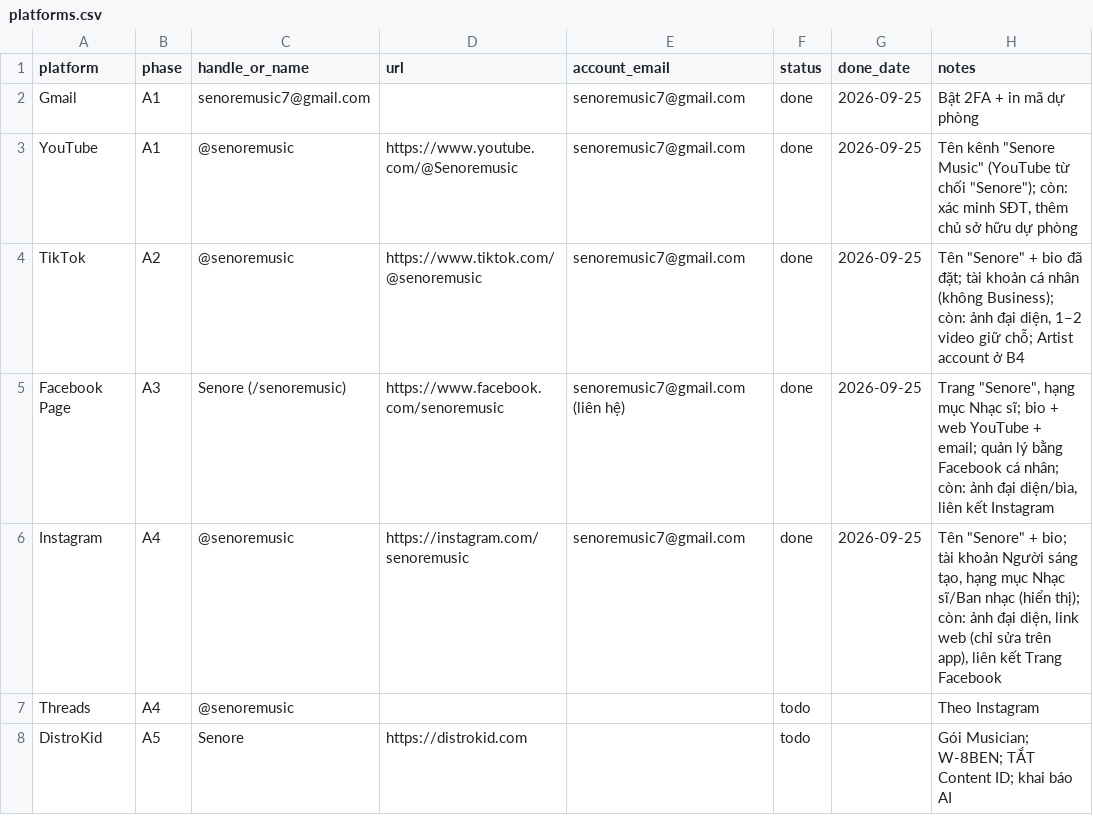
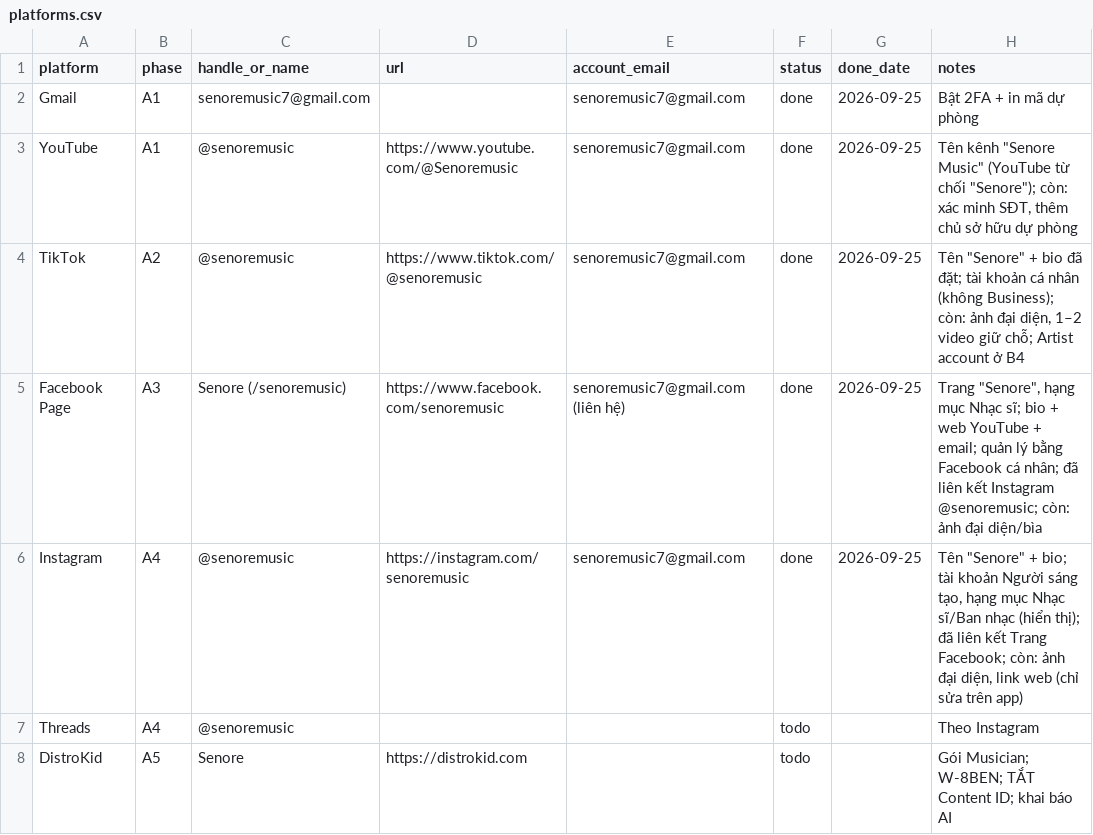
Before and after one commit to nhatquangph2/amnhacai, a CSV file: catalog/platforms.csv, drawn as a sheet; only a part is shown.

```diff
--- a/catalog/platforms.csv
+++ b/catalog/platforms.csv
@@ -4,4 +4,4 @@ YouTube,A1,@senoremusic,https://www.youtube.com/@Senoremusic,senoremusic7@gmail.
 TikTok,A2,@senoremusic,https://www.tiktok.com/@senoremusic,senoremusic7@gmail.com,done,2026-09-25,"Tên ""Senore"" + bio đã đặt; tài khoản cá nhân (không Business); còn: ảnh đại diện, 1–2 video giữ chỗ; Artist account ở B4"
-Facebook Page,A3,Senore (/senoremusic),https://www.facebook.com/senoremusic,senoremusic7@gmail.com (liên hệ),done,2026-09-25,"Trang ""Senore"", hạng mục Nhạc sĩ; bio + web YouTube + email; quản lý bằng Facebook cá nhân; còn: ảnh đại diện/bìa, liên kết Instagram"
-Instagram,A4,@senoremusic,https://instagram.com/senoremusic,senoremusic7@gmail.com,done,2026-09-25,"Tên ""Senore"" + bio; tài khoản Người sáng tạo, hạng mục Nhạc sĩ/Ban nhạc (hiển thị); còn: ảnh đại diện, link web (chỉ sửa trên app), liên kết Trang Facebook"
+Facebook Page,A3,Senore (/senoremusic),https://www.facebook.com/senoremusic,senoremusic7@gmail.com (liên hệ),done,2026-09-25,"Trang ""Senore"", hạng mục Nhạc sĩ; bio + web YouTube + email; quản lý bằng Facebook cá nhân; đã liên kết Instagram @senoremusic; còn: ảnh đại diện/bìa"
+Instagram,A4,@senoremusic,https://instagram.com/senoremusic,senoremusic7@gmail.com,done,2026-09-25,"Tên ""Senore"" + bio; tài khoản Người sáng tạo, hạng mục Nhạc sĩ/Ban nhạc (hiển thị); đã liên kết Trang Facebook; còn: ảnh đại diện, link web (chỉ sửa trên app)"
 Threads,A4,@senoremusic,,,todo,,Theo Instagram
```
